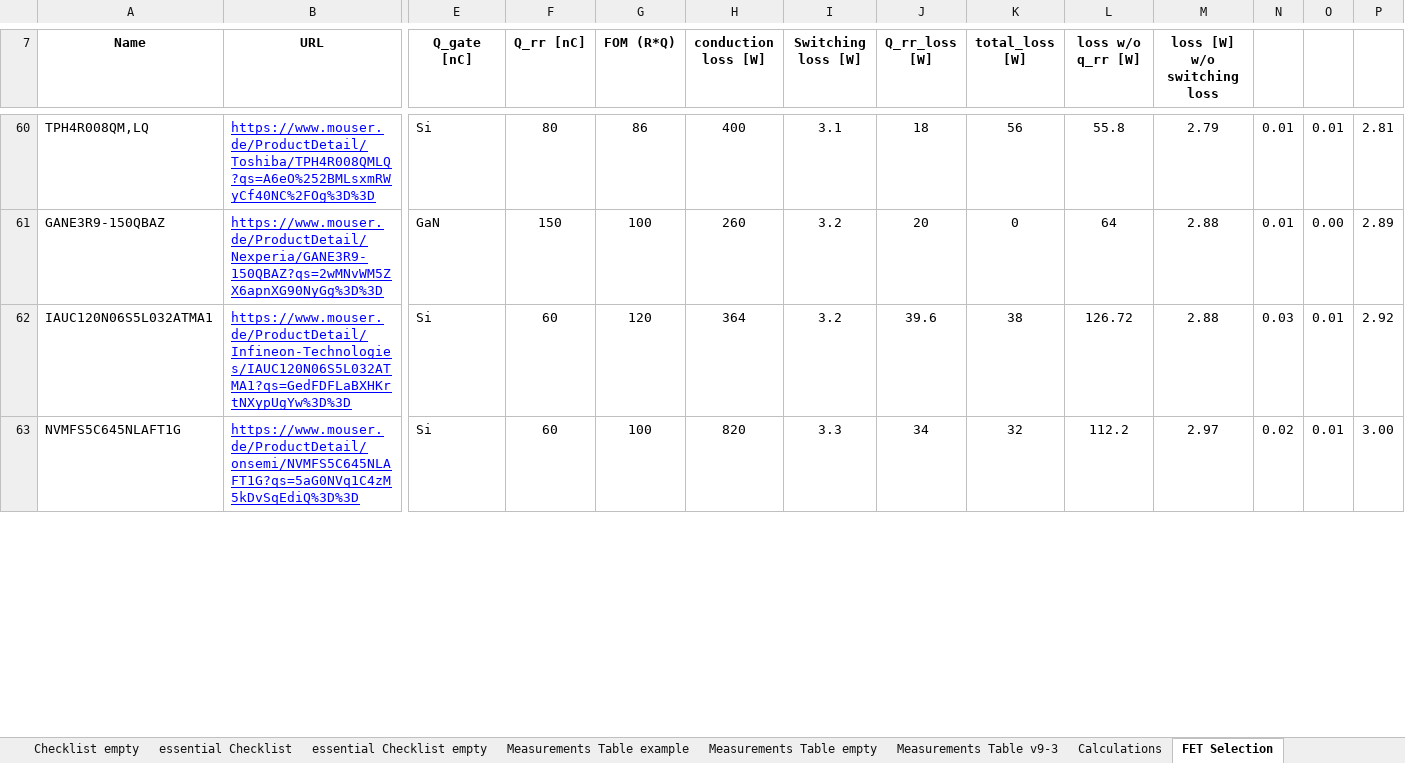
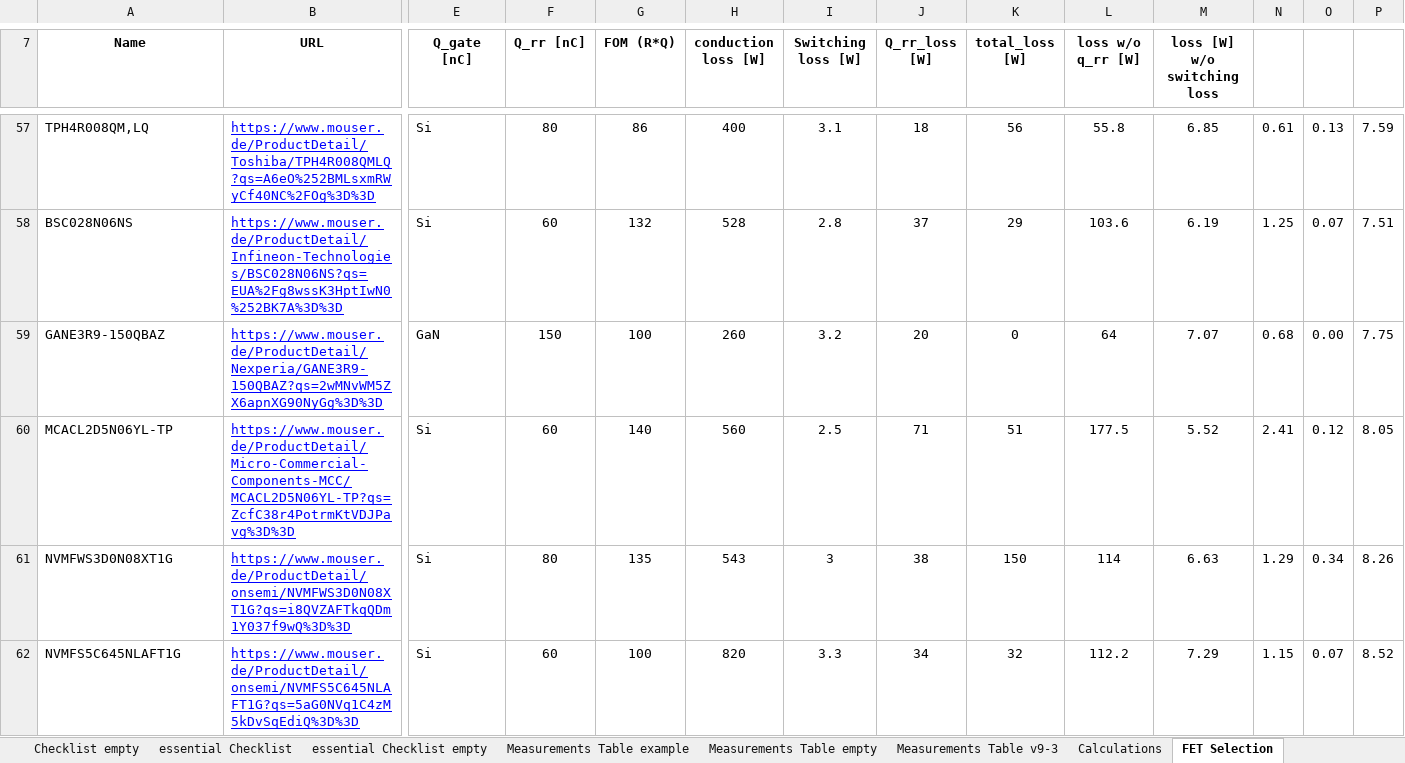
Before and after one commit to Rootthecause/DCDC, an Excel workbook: documentation/DCDCv9-3_Table.xlsx, sheet FET Selection, drawn as a sheet; only a part is shown, gaps mark what is left out; values as stored, in another font and other column widths than the file's, no borders; charts and pictures and conditional formats not drawn; removed rows and columns are numbered as before the commit, all else as after; rows hold the shown columns only; the diff covers the shown part only; the diff names each change by its address in the sheet, - before the commit and + after, or states it on an @@ line.

Commit message:
Update May 21 2025
- Updated all Docs, for details see Revision History (new) on last page
- added STEP files in addition to the STL for Transformer parts
- fixed components on Mouser_BOM_for_PCBA despite being already placed on the PCBA, added UCC25600 for PCBA

```diff
--- a/documentation/DCDCv9-3_Table.xlsx (sheet FET Selection)
+++ b/documentation/DCDCv9-3_Table.xlsx (sheet FET Selection)
-M57 (loss [W] w/o switching loss): 2.79
+M57 (loss [W] w/o switching loss): 6.85
-N57: 0.01
+N57: 0.61
-O57: 0.01
+O57: 0.13
-P57: 2.81
+P57: 7.59
+row 58: BSC028N06NS | https://www.mouser.de/ProductDetail/Infineon-Technologies/BSC028N06NS?qs=EUA%2Fg8wssK3HptIwN0%252BK7A%3D%3D | Si | 60 | 132 | 528 | 2.8 | 37 | 29 | 103.6 | 6.19 | 1.25 | 0.07 | 7.51
-M59 (loss [W] w/o switching loss): 2.88
+M59 (loss [W] w/o switching loss): 7.07
-N59: 0.01
+N59: 0.68
-P59: 2.89
+P59: 7.75
-row 62: IAUC120N06S5L032ATMA1 | https://www.mouser.de/ProductDetail/Infineon-Technologies/IAUC120N06S5L032ATMA1?qs=GedFDFLaBXHKrtNXypUgYw%3D%3D | Si | 60 | 120 | 364 | 3.2 | 39.6 | 38 | 126.72 | 2.88 | 0.03 | 0.01 | 2.92
+row 60: MCACL2D5N06YL-TP | https://www.mouser.de/ProductDetail/Micro-Commercial-Components-MCC/MCACL2D5N06YL-TP?qs=ZcfC38r4PotrmKtVDJPavg%3D%3D | Si | 60 | 140 | 560 | 2.5 | 71 | 51 | 177.5 | 5.52 | 2.41 | 0.12 | 8.05
+row 61: NVMFWS3D0N08XT1G | https://www.mouser.de/ProductDetail/onsemi/NVMFWS3D0N08XT1G?qs=i8QVZAFTkqQDm1Y037f9wQ%3D%3D | Si | 80 | 135 | 543 | 3 | 38 | 150 | 114 | 6.63 | 1.29 | 0.34 | 8.26
-M62 (loss [W] w/o switching loss): 2.97
+M62 (loss [W] w/o switching loss): 7.29
-N62: 0.02
+N62: 1.15
-O62: 0.01
+O62: 0.07
-P62: 3.00
+P62: 8.52
```
Also changed, not shown: 13 added rows, 14 removed rows, 5 moved rows and 62 edited cells elsewhere in this sheet, sheet Checklist v9-3, sheet Checklist empty, sheet Notes, formulas that keep their value, charts or pictures, kicad/production/DCDCv9-3_Mouser_BOM_for_PCBA.xlsx, 26 other files.
